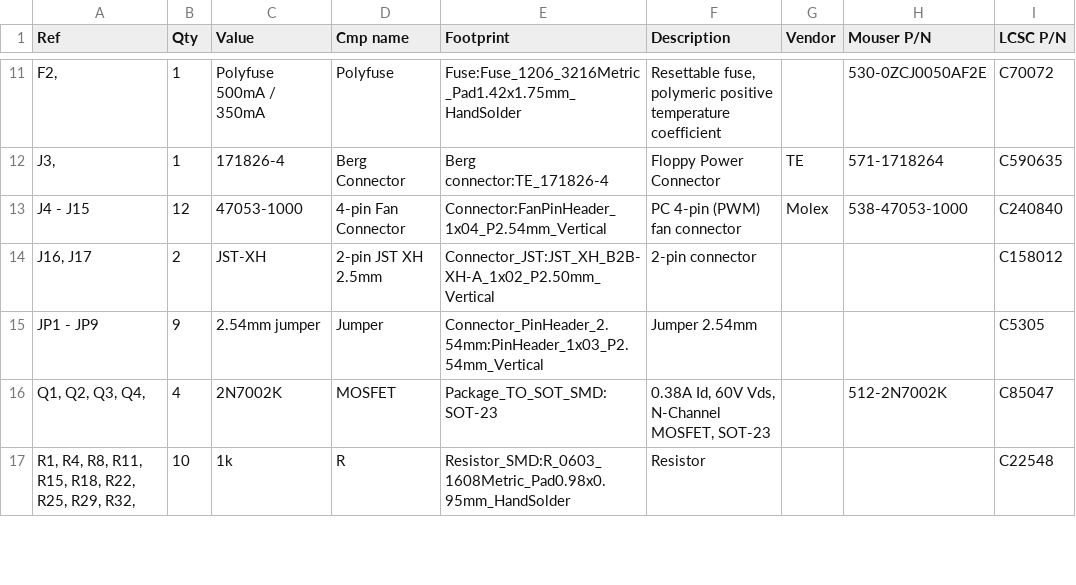
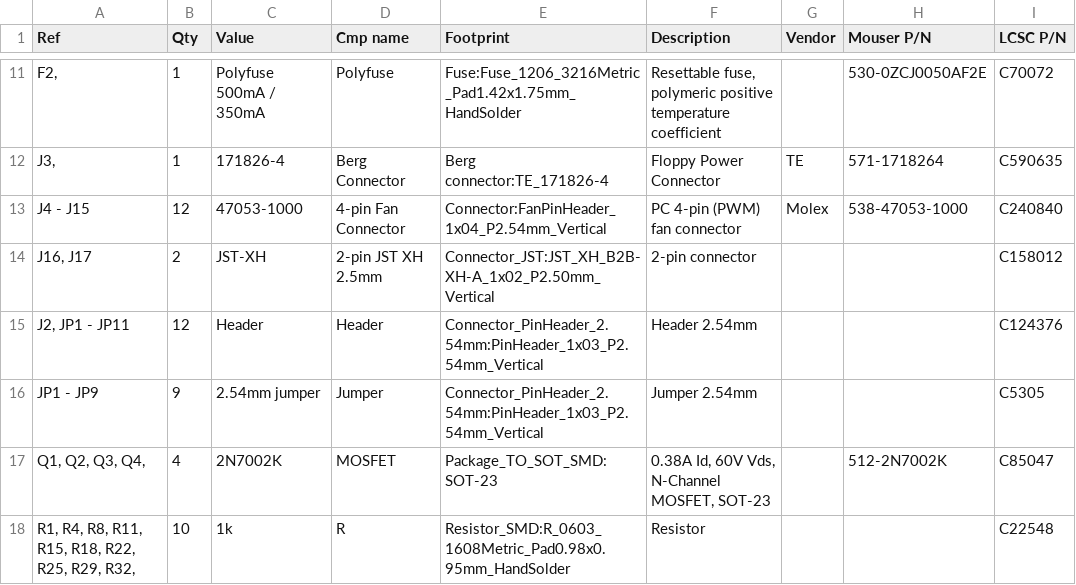
Before and after one commit to tjko/fanpico, a CSV file: boards/fanpico-0804/bom.csv, drawn as a sheet; only a part is shown, gaps mark what is left out.

Commit message:
bom.csv files: Add [J2], JP1 - JP11 (3-pin header)
- J2: fanpico-0804: schematic: sheet /
- JP1: schematics: sheet /Power Rails/
- JP2 - JP9: schematics: sheets /Fan Channels/
- JP10 - JP11: schematics: sheet /Sensors/

```diff
--- a/boards/fanpico-0804/bom.csv
+++ b/boards/fanpico-0804/bom.csv
@@ -14,2 +14,3 @@ J4 - J15,12,47053-1000,4-pin Fan Connector,Connector:FanPinHeader_1x04_P2.54mm_V
 "J16, J17",2,JST-XH,2-pin JST XH 2.5mm,Connector_JST:JST_XH_B2B-XH-A_1x02_P2.50mm_Vertical,2-pin connector,,,C158012
+"J2, JP1 - JP11",12,Header,Header,Connector_PinHeader_2.54mm:PinHeader_1x03_P2.54mm_Vertical,Header 2.54mm,,,C124376
 JP1 - JP9,9,2.54mm jumper,Jumper,Connector_PinHeader_2.54mm:PinHeader_1x03_P2.54mm_Vertical,Jumper 2.54mm,,,C5305
```
Also changed, not shown: boards/fanpico-0804D/bom.csv.
